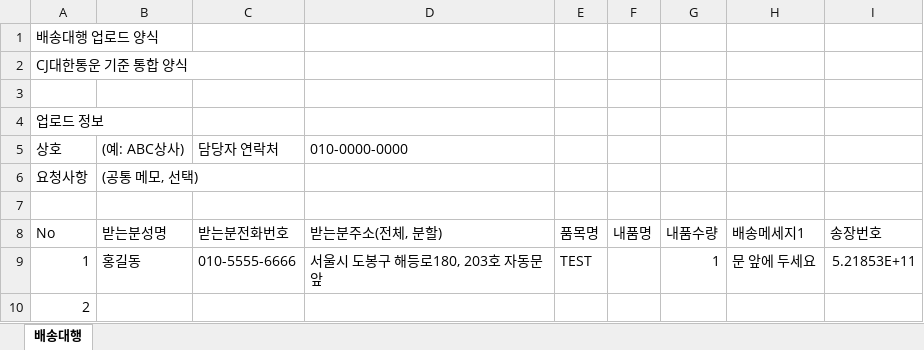
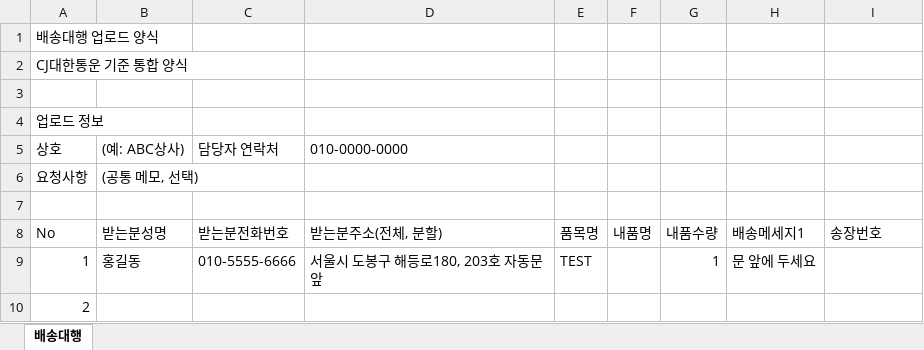
Before and after one commit to Taek-D/exit_mall, an Excel workbook: public/shipping-template.xlsx, sheet 배송대행, drawn as a sheet; values as stored, in another font and other column widths than the file's, no borders; the diff names each change by its address in the sheet, - before the commit and + after, or states it on an @@ line.

Commit message:
Update shop display and shipping template

```diff
--- a/public/shipping-template.xlsx (sheet 배송대행)
+++ b/public/shipping-template.xlsx (sheet 배송대행)
-I9: 5.21853E+11
+I9: (empty)
```
Also changed, not shown: 4 other files.
